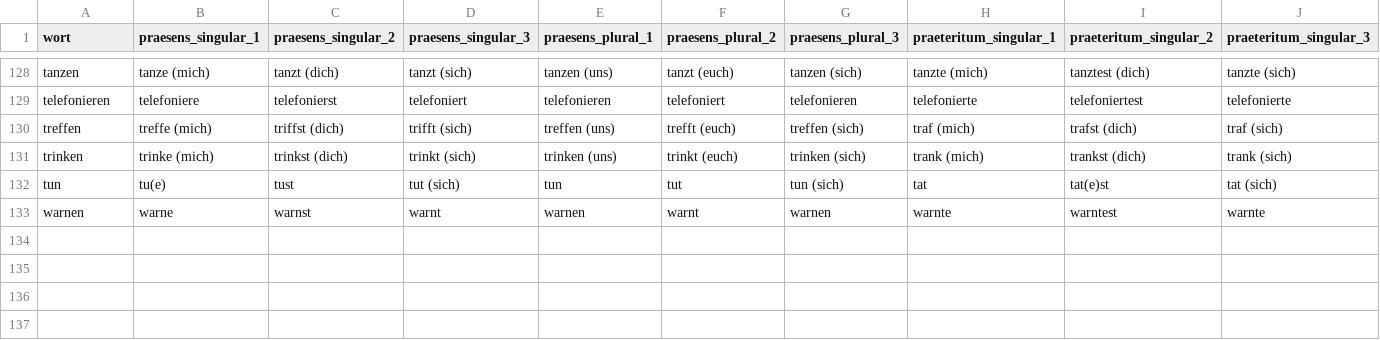
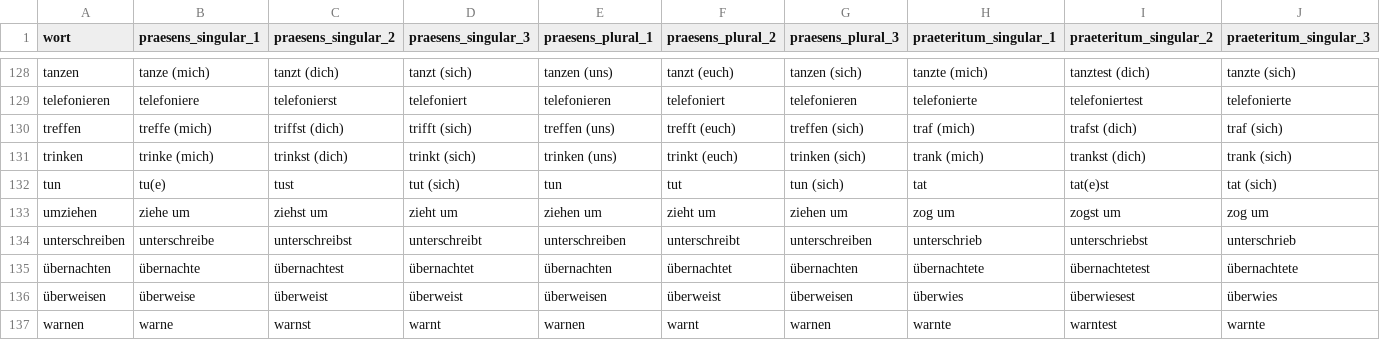
Before and after one commit to AFulgens/ultimate-deutsch, a CSV file: src/data/verb.csv, drawn as a sheet; only a part is shown, gaps mark what is left out; rows hold the shown columns only; the diff names each change by its address in the sheet, - before the commit and + after, or states it on an @@ line.

Commit message:
Add words: A1, verbs u* (including ü*)

```diff
--- a/src/data/verb.csv
+++ b/src/data/verb.csv
+row 133: umziehen | ziehe um | ziehst um | zieht um | ziehen um | zieht um | ziehen um | zog um | zogst um | zog um
+row 134: unterschreiben | unterschreibe | unterschreibst | unterschreibt | unterschreiben | unterschreibt | unterschreiben | unterschrieb | unterschriebst | unterschrieb
+row 135: übernachten | übernachte | übernachtest | übernachtet | übernachten | übernachtet | übernachten | übernachtete | übernachtetest | übernachtete
+row 136: überweisen | überweise | überweist | überweist | überweisen | überweist | überweisen | überwies | überwiesest | überwies
```
Also changed, not shown: sources/word-lists/a1/A1.csv, src/data/guid.csv, 2 other files.
